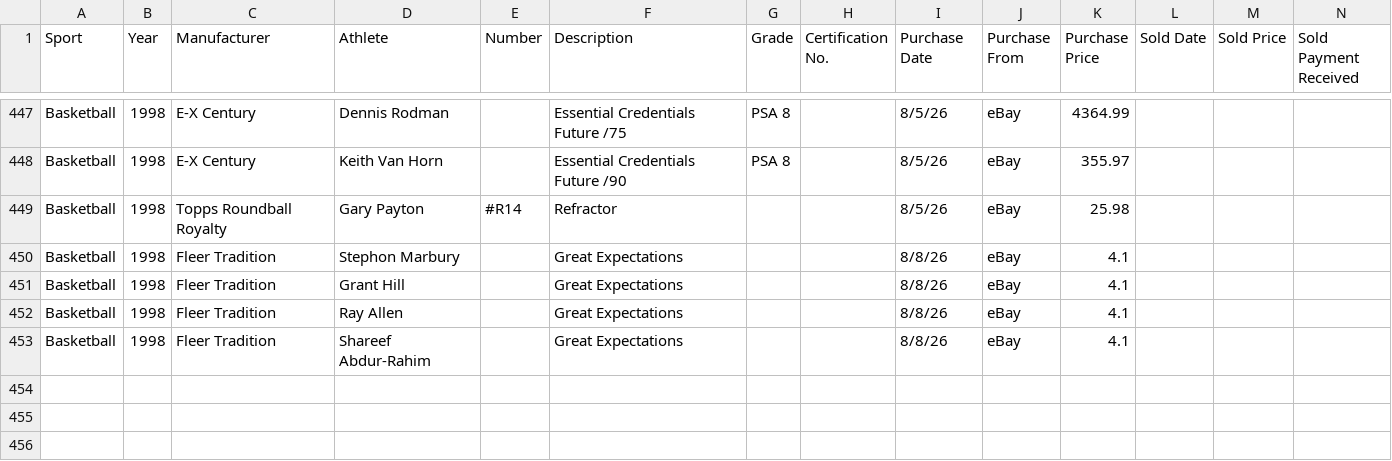
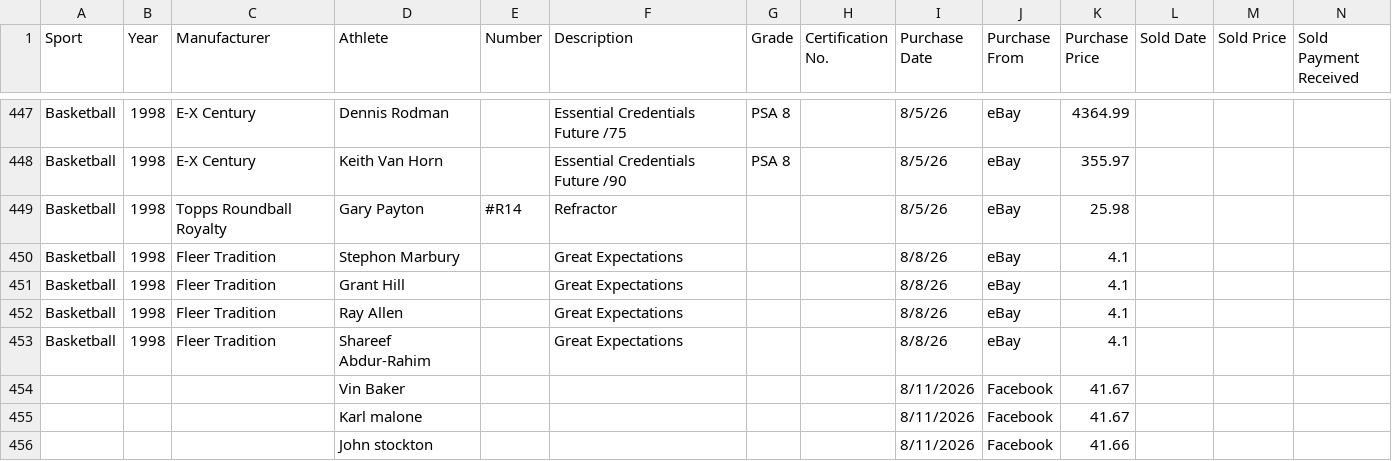
Before and after one commit to geraldno20/cards, a CSV file: docs/data/transactions.csv, drawn as a sheet; only a part is shown, gaps mark what is left out; rows hold the shown columns only; the diff names each change by its address in the sheet, - before the commit and + after, or states it on an @@ line.

Commit message:
Update card ledger (455 rows)

```diff
--- a/docs/data/transactions.csv
+++ b/docs/data/transactions.csv
+row 454:  |  |  | Vin Baker |  |  |  |  | 8/11/2026 | Facebook | 41.67
+row 455:  |  |  | Karl malone |  |  |  |  | 8/11/2026 | Facebook | 41.67
+row 456:  |  |  | John stockton |  |  |  |  | 8/11/2026 | Facebook | 41.66
```
